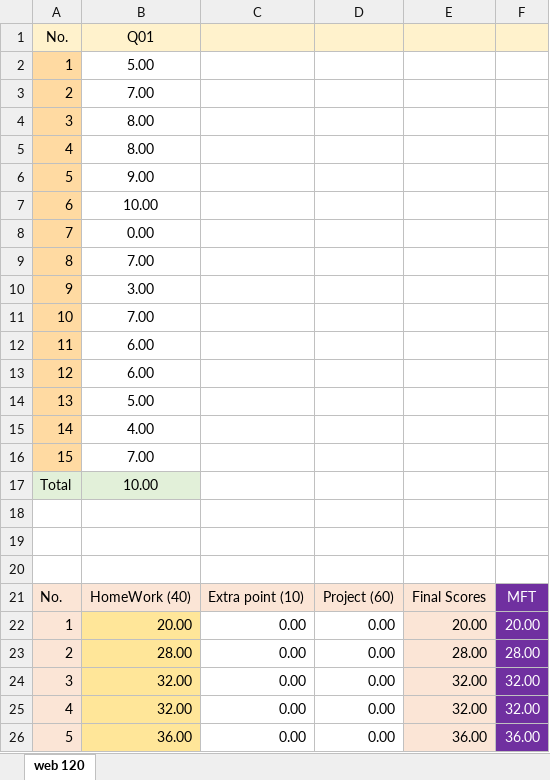
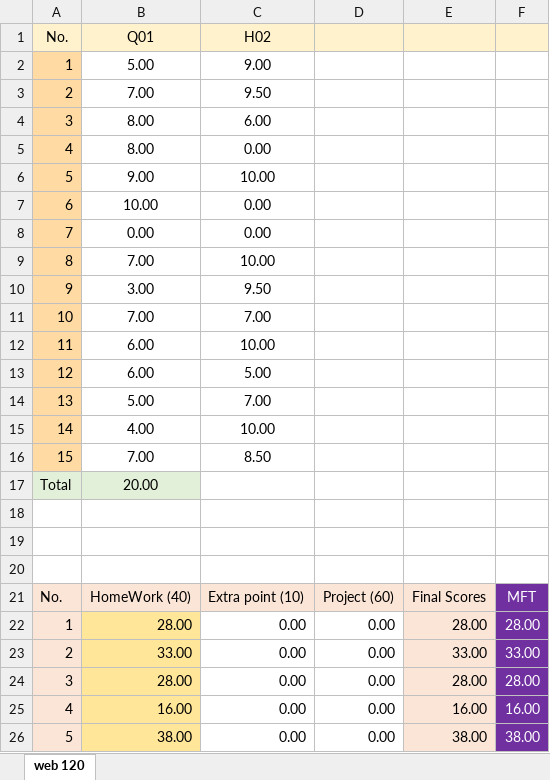
Before and after one commit to mkazemiraz/mft-scores, an Excel workbook: 120/120.xlsx, sheet web 120, drawn as a sheet; only a part is shown; values as stored, in another font and other column widths than the file's, no borders; the diff covers the shown part only; the diff names each change by its address in the sheet, - before the commit and + after, or states it on an @@ line.

```diff
--- a/120/120.xlsx (sheet web 120)
+++ b/120/120.xlsx (sheet web 120)
-C1: (empty)
+C1: H02
-C2: (empty)
+C2: 9.00
-C3: (empty)
+C3: 9.50
-C4: (empty)
+C4: 6.00
-C5: (empty)
+C5: 0.00
-C6: (empty)
+C6: 10.00
-C7:C8: (empty)
+C7:C8: 0.00
-C9: (empty)
+C9: 10.00
-C10: (empty)
+C10: 9.50
-C11: (empty)
+C11: 7.00
-C12: (empty)
+C12: 10.00
-C13: (empty)
+C13: 5.00
-C14: (empty)
+C14: 7.00
-C15: (empty)
+C15: 10.00
-C16: (empty)
+C16: 8.50
-B17: 10.00
+B17: 20.00
-B22: 20.00
+B22: 28.00
-E22: 20.00
+E22: 28.00
-F22: 20.00
+F22: 28.00
-B23: 28.00
+B23: 33.00
-E23: 28.00
+E23: 33.00
-F23: 28.00
+F23: 33.00
-B24: 32.00
+B24: 28.00
-E24: 32.00
+E24: 28.00
-F24: 32.00
+F24: 28.00
-B25: 32.00
+B25: 16.00
-E25: 32.00
+E25: 16.00
-F25: 32.00
+F25: 16.00
-B26: 36.00
+B26: 38.00
-E26: 36.00
+E26: 38.00
-F26: 36.00
+F26: 38.00
```
Also changed, not shown: 24 edited cells elsewhere in this sheet, formulas that keep their value, 1 other file.
